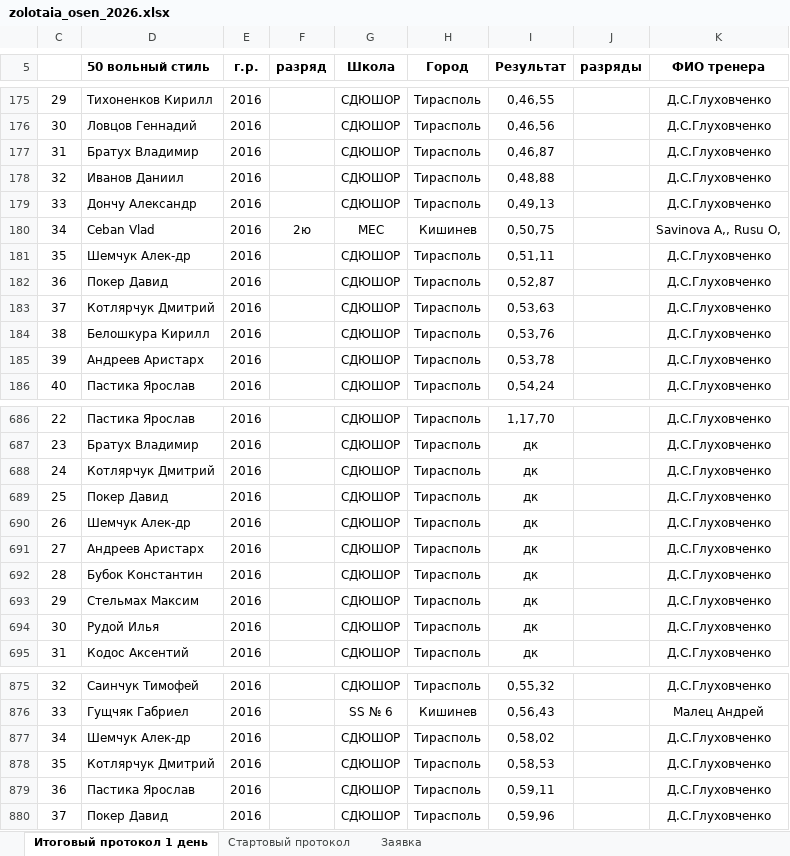
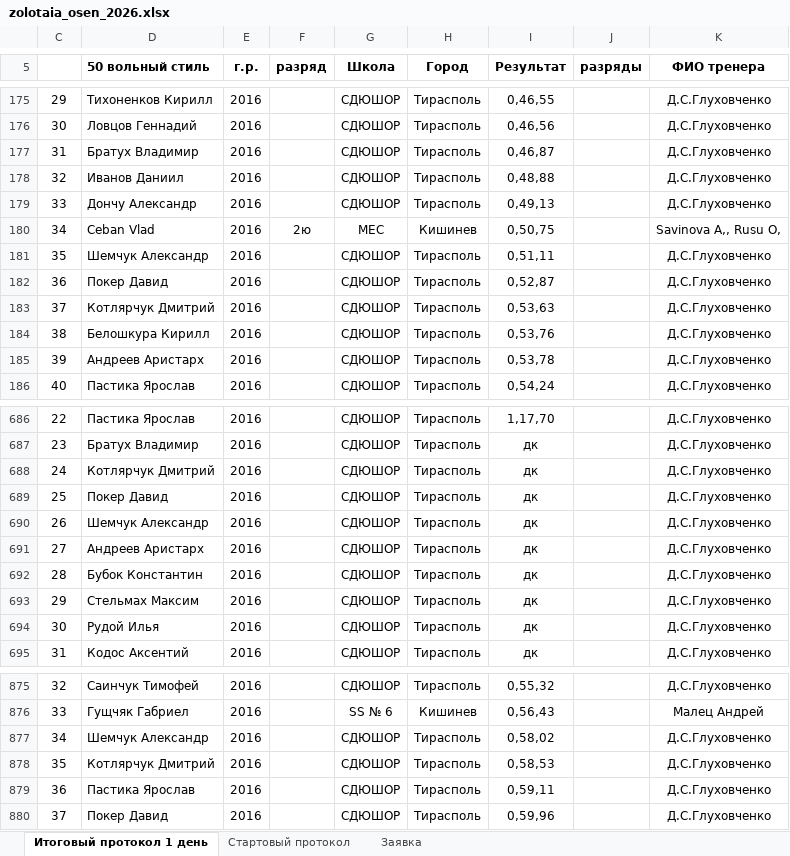
Before and after one commit to Felikssss26/ves_start, an Excel workbook: data/zolotaia_osen_2026.xlsx, sheet Итоговый протокол 1 день, drawn as a sheet; only a part is shown, gaps mark what is left out; values as stored, in another font and other column widths than the file's, no borders; the diff names each change by its address in the sheet, - before the commit and + after, or states it on an @@ line.

Commit message:
Add files via upload

```diff
--- a/data/zolotaia_osen_2026.xlsx (sheet Итоговый протокол 1 день)
+++ b/data/zolotaia_osen_2026.xlsx (sheet Итоговый протокол 1 день)
-D181 (50 вольный стиль): Шемчук Алек-др
+D181 (50 вольный стиль): Шемчук Александр
-D690 (50 вольный стиль): Шемчук Алек-др
+D690 (50 вольный стиль): Шемчук Александр
-D877 (50 вольный стиль): Шемчук Алек-др
+D877 (50 вольный стиль): Шемчук Александр
```
